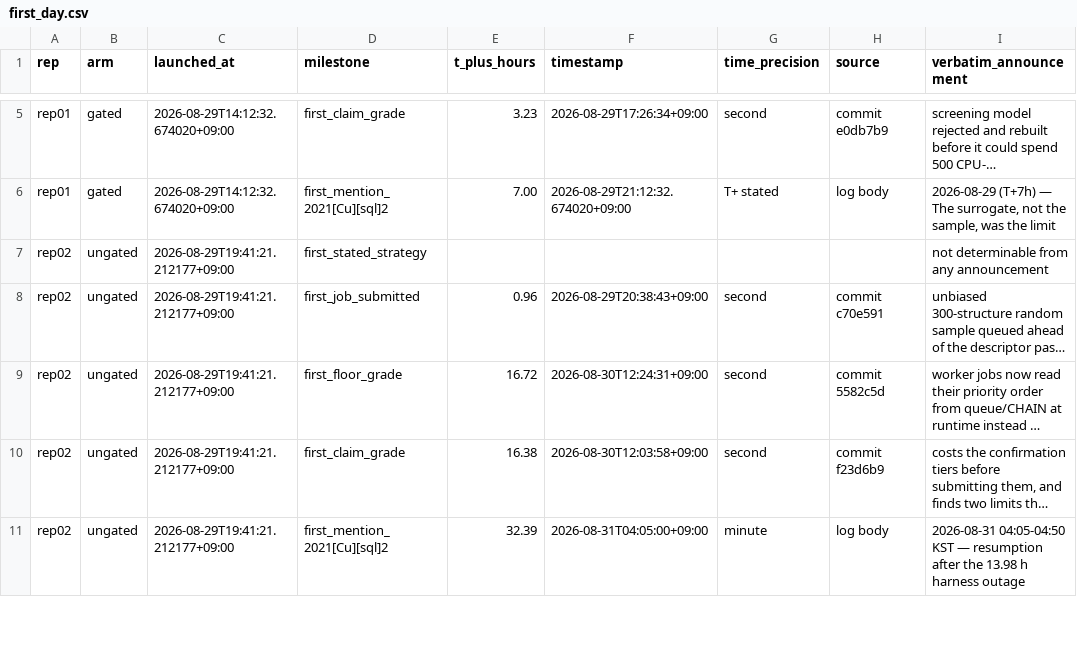
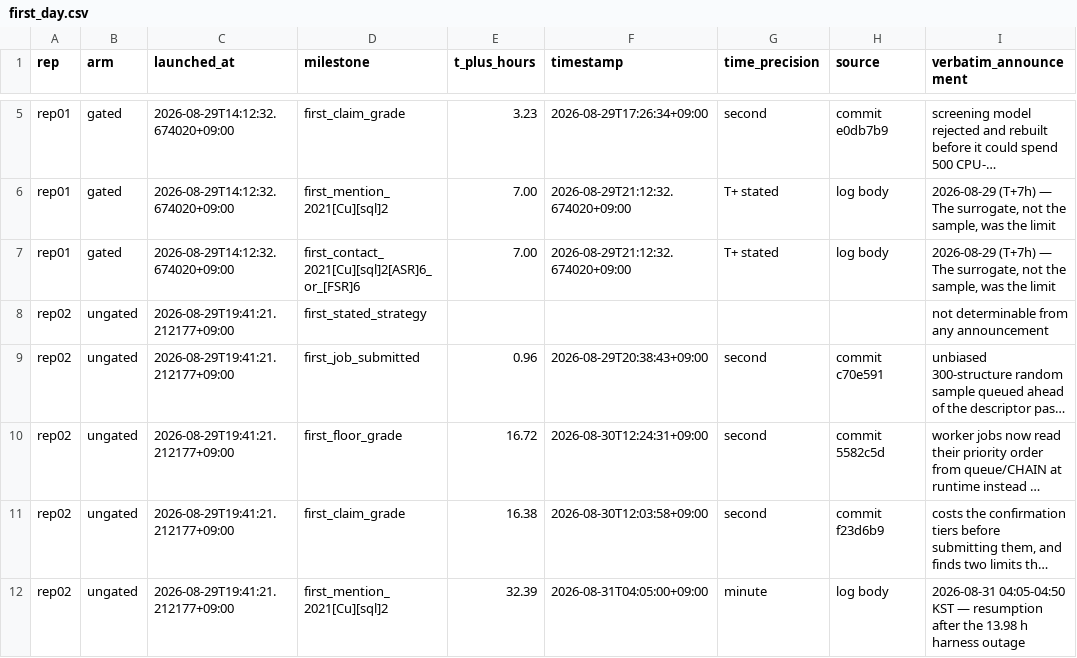
Before and after one commit to jihankim929/replicate-study, a CSV file: analysis/first_day.csv, drawn as a sheet; only a part is shown, gaps mark what is left out; long unchanged cells end in …; the diff covers the shown part only; the diff names each change by its address in the sheet, - before the commit and + after, or states it on an @@ line.

```diff
--- a/analysis/first_day.csv
+++ b/analysis/first_day.csv
+row 7: rep01 | gated | 2026-08-29T14:12:32.674020+09:00 | first_contact_2021[Cu][sql]2[ASR]6_or_[FSR]6 | 7.00 | 2026-08-29T21:12:32.674020+09:00 | T+ stated | log body | 2026-08-29 (T+7h) — The surrogate, not the sample, was the limit
```
Also changed, not shown: 15 added rows elsewhere in this file, analysis/fig2_events.csv, 3 other files.
